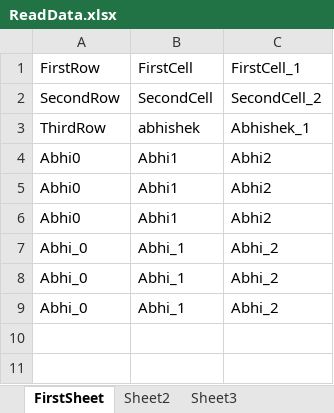
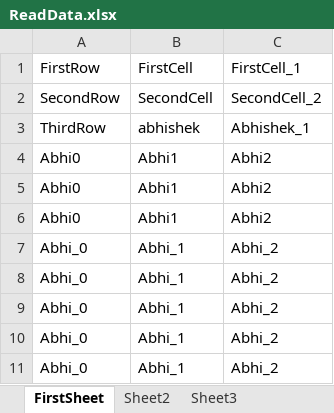
Before and after one commit to Abhi2306/Framework_TCOE, an Excel workbook: target/classes/Resources/ReadData.xlsx, sheet FirstSheet, drawn as a sheet; values as stored, in another font and other column widths than the file's, no borders; the diff names each change by its address in the sheet, - before the commit and + after, or states it on an @@ line.

```diff
--- a/target/classes/Resources/ReadData.xlsx (sheet FirstSheet)
+++ b/target/classes/Resources/ReadData.xlsx (sheet FirstSheet)
+row 10: Abhi_0 | Abhi_1 | Abhi_2
+row 11: Abhi_0 | Abhi_1 | Abhi_2
```
Also changed, not shown: 7 other files.
